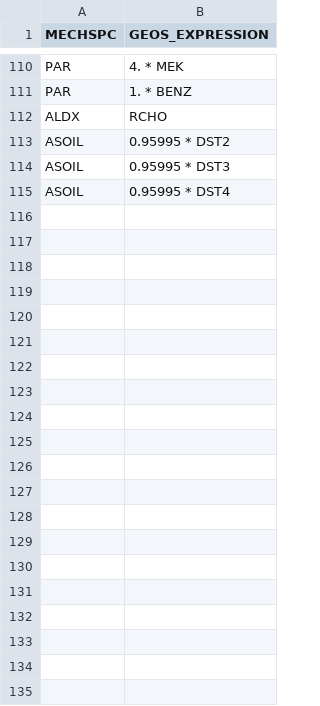
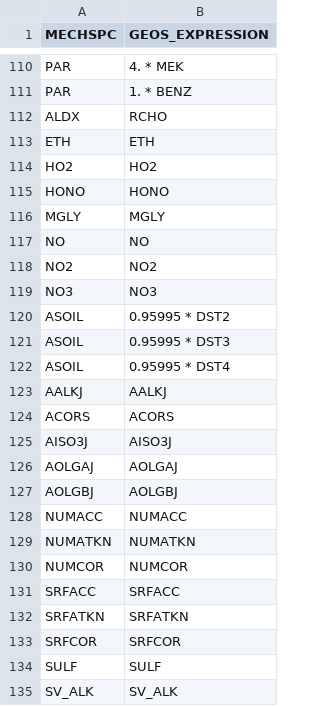
Before and after one commit to barronh/geos2cmaq, a CSV file: mapping/cb05cl_ae6_aq.csv, drawn as a sheet; only a part is shown, gaps mark what is left out.

```diff
--- a/mapping/cb05cl_ae6_aq.csv
+++ b/mapping/cb05cl_ae6_aq.csv
@@ -112,2 +112,9 @@ PAR, 1. * BENZ
 ALDX, RCHO
+ETH, ETH
+HO2, HO2
+HONO, HONO
+MGLY, MGLY
+NO, NO
+NO2, NO2
+NO3, NO3
 ASOIL, 0.95995 * DST2
@@ -115 +122,14 @@ ASOIL, 0.95995 * DST3
 ASOIL, 0.95995 * DST4
+AALKJ, AALKJ
+ACORS, ACORS
+AISO3J, AISO3J
+AOLGAJ, AOLGAJ
+AOLGBJ, AOLGBJ
+NUMACC, NUMACC
+NUMATKN, NUMATKN
+NUMCOR, NUMCOR
+SRFACC, SRFACC
+SRFATKN, SRFATKN
+SRFCOR, SRFCOR
+SULF, SULF
+SV_ALK, SV_ALK
```
